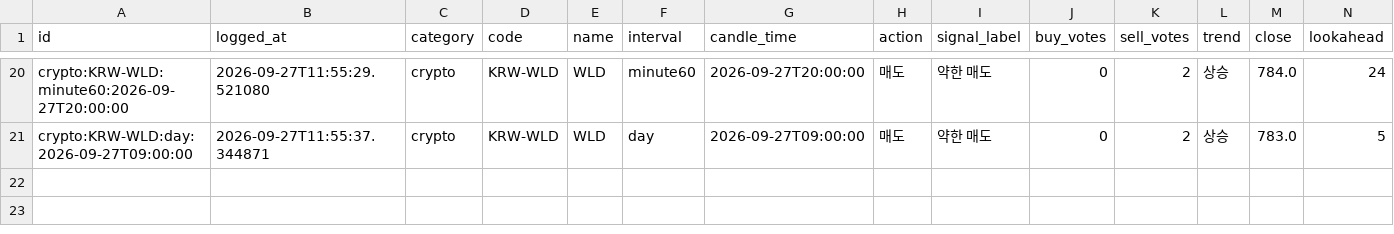
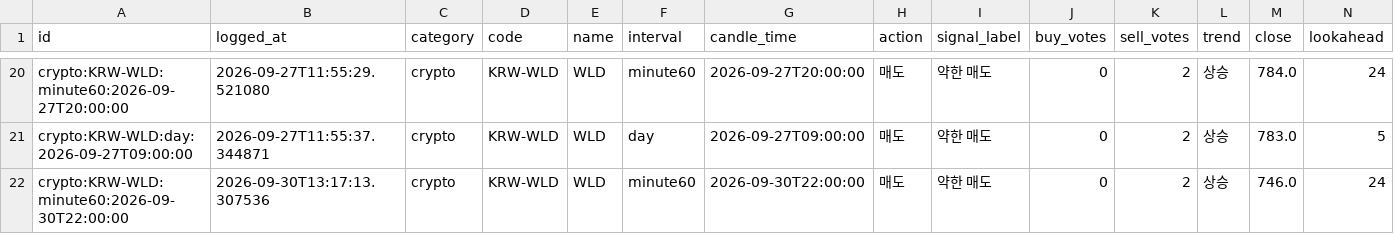
Before and after one commit to wonbin2362-prog/upbit-dashboard, a CSV file: signal_log.csv, drawn as a sheet; only a part is shown, gaps mark what is left out; rows hold the shown columns only; the diff names each change by its address in the sheet, - before the commit and + after, or states it on an @@ line.

```diff
--- a/signal_log.csv
+++ b/signal_log.csv
+row 22: crypto:KRW-WLD:minute60:2026-09-30T22:00:00 | 2026-09-30T13:17:13.307536 | crypto | KRW-WLD | WLD | minute60 | 2026-09-30T22:00:00 | 매도 | 약한 매도 | 0 | 2 | 상승 | 746.0 | 24
```
Also changed, not shown: 1 other file.
